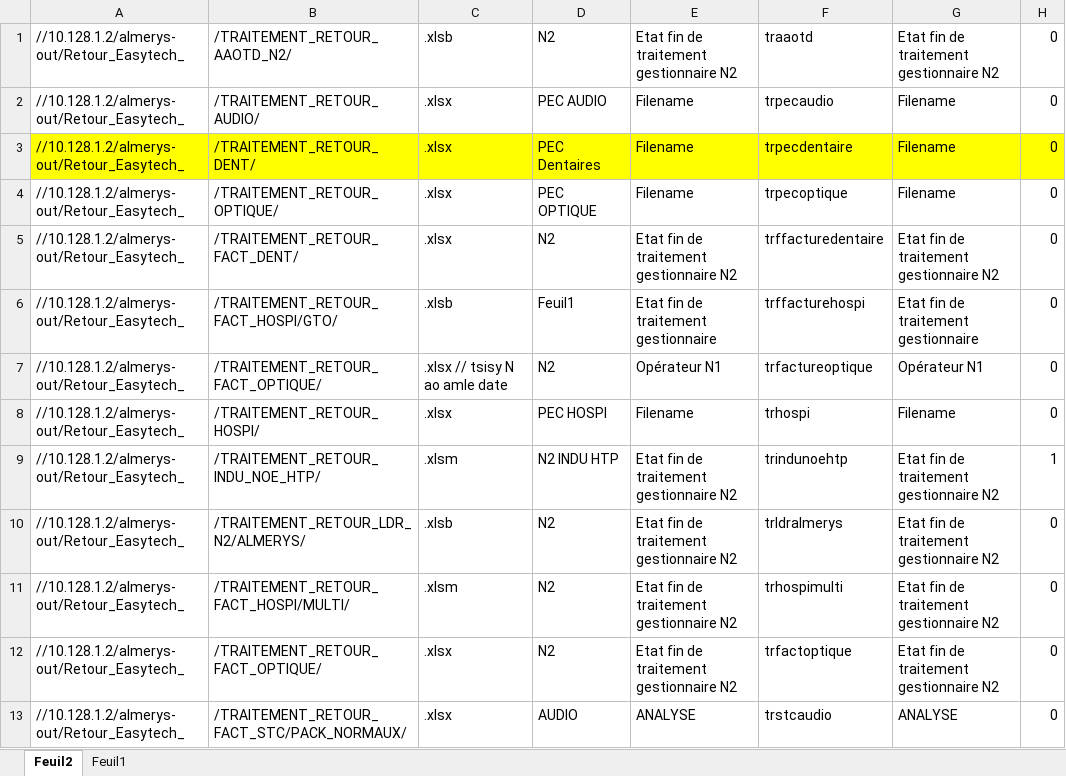
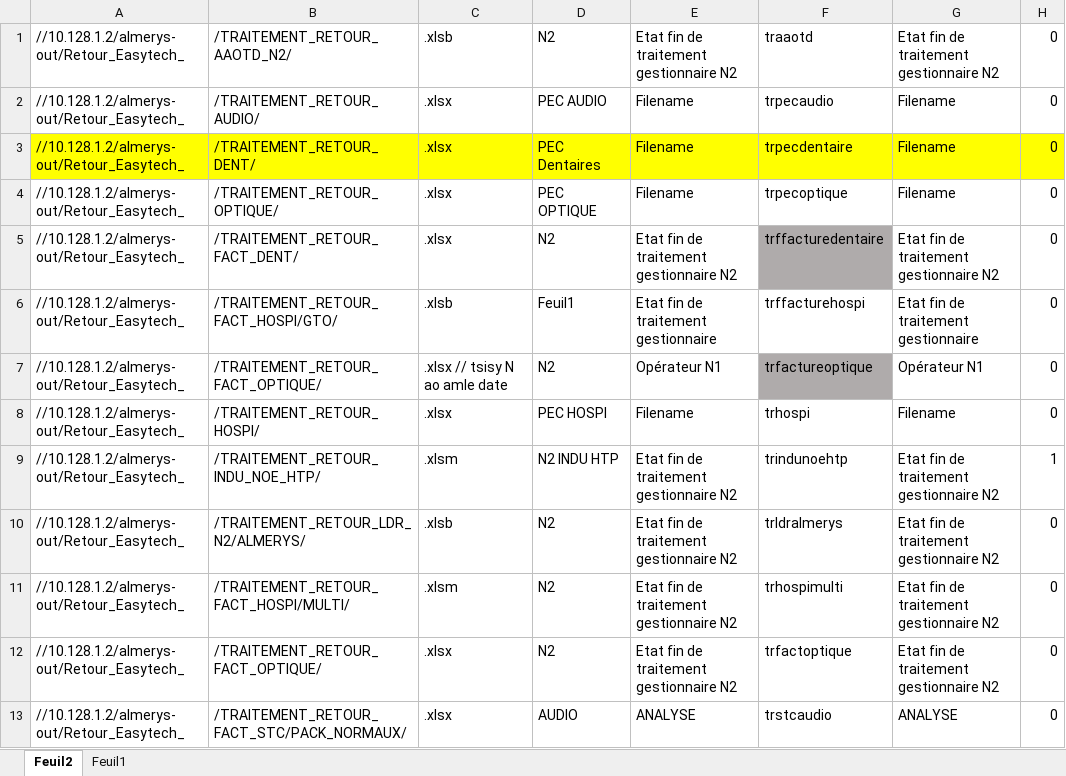
Before and after one commit to FelanaRakotoarijaona/Automatisation-reporting, an Excel workbook: ReportingRetourServeur.xlsx, sheet Feuil2, drawn as a sheet; only a part is shown; values as stored, in another font and other column widths than the file's, no borders; the diff names each change by its address in the sheet, - before the commit and + after, or states it on an @@ line.

```diff
--- a/ReportingRetourServeur.xlsx (sheet Feuil2)
+++ b/ReportingRetourServeur.xlsx (sheet Feuil2)
-F5 fill: none
+F5 fill: #AFABAB
-F7 fill: none
+F7 fill: #AFABAB
```
Also changed, not shown: Inovcomserveur.xlsx, 1 other file.
